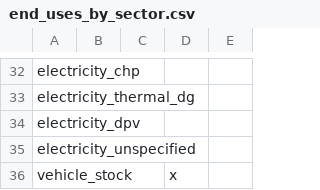
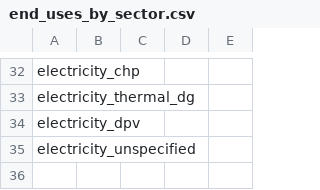
Before and after one commit to dsgrid/dsgrid-project-IEF, a CSV file: project/dimensions/subset/end_uses_by_sector.csv, drawn as a sheet; only a part is shown, gaps mark what is left out; the diff names each change by its address in the sheet, - before the commit and + after, or states it on an @@ line.

```diff
--- a/project/dimensions/subset/end_uses_by_sector.csv
+++ b/project/dimensions/subset/end_uses_by_sector.csv
-row 36: vehicle_stock |  |  | x
```
Also changed, not shown: project/dimensions/enduses.csv, project/dimensions/subset/end_uses_by_fuel_type.csv, 1 other file.
